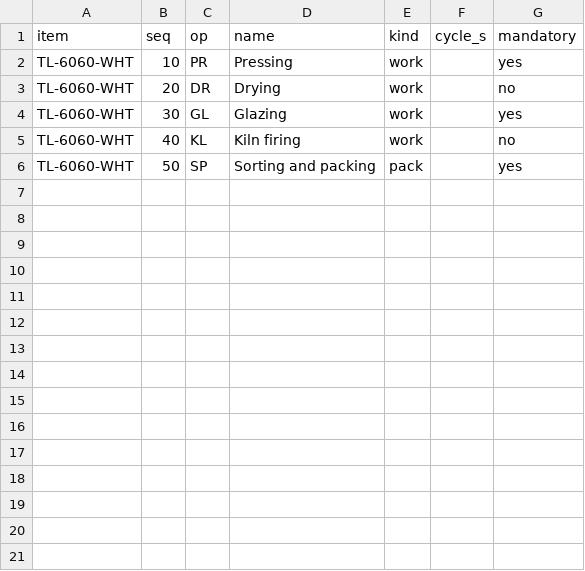
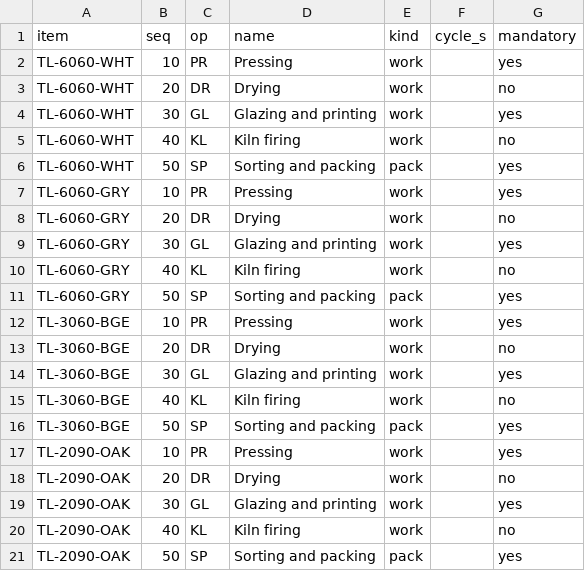
Before and after one commit to coolman1984/complete-company, a CSV file: import/ceramic/routings.csv, drawn as a sheet.

```diff
--- a/import/ceramic/routings.csv
+++ b/import/ceramic/routings.csv
@@ -3,4 +3,19 @@ TL-6060-WHT,10,PR,Pressing,work,,yes
 TL-6060-WHT,20,DR,Drying,work,,no
-TL-6060-WHT,30,GL,Glazing,work,,yes
+TL-6060-WHT,30,GL,Glazing and printing,work,,yes
 TL-6060-WHT,40,KL,Kiln firing,work,,no
 TL-6060-WHT,50,SP,Sorting and packing,pack,,yes
+TL-6060-GRY,10,PR,Pressing,work,,yes
+TL-6060-GRY,20,DR,Drying,work,,no
+TL-6060-GRY,30,GL,Glazing and printing,work,,yes
+TL-6060-GRY,40,KL,Kiln firing,work,,no
+TL-6060-GRY,50,SP,Sorting and packing,pack,,yes
+TL-3060-BGE,10,PR,Pressing,work,,yes
+TL-3060-BGE,20,DR,Drying,work,,no
+TL-3060-BGE,30,GL,Glazing and printing,work,,yes
+TL-3060-BGE,40,KL,Kiln firing,work,,no
+TL-3060-BGE,50,SP,Sorting and packing,pack,,yes
+TL-2090-OAK,10,PR,Pressing,work,,yes
+TL-2090-OAK,20,DR,Drying,work,,no
+TL-2090-OAK,30,GL,Glazing and printing,work,,yes
+TL-2090-OAK,40,KL,Kiln firing,work,,no
+TL-2090-OAK,50,SP,Sorting and packing,pack,,yes
```
Also changed, not shown: import/ceramic/items.csv, import/ceramic/plant.csv, 20 other files.
